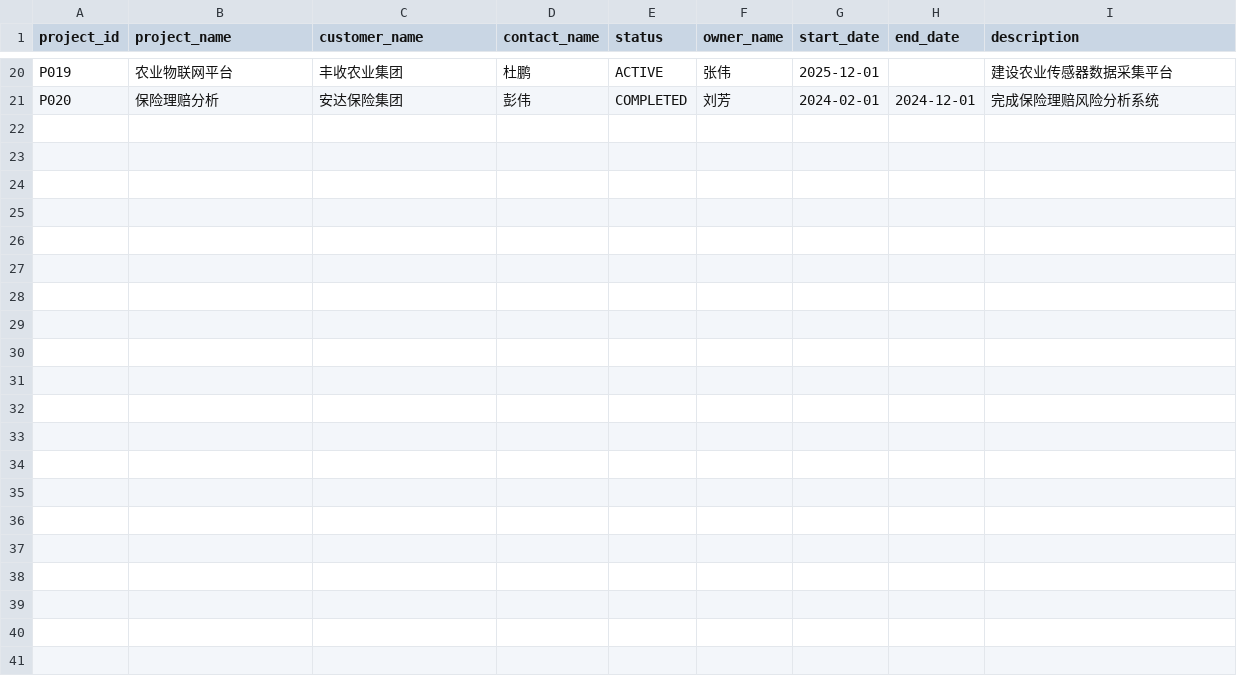
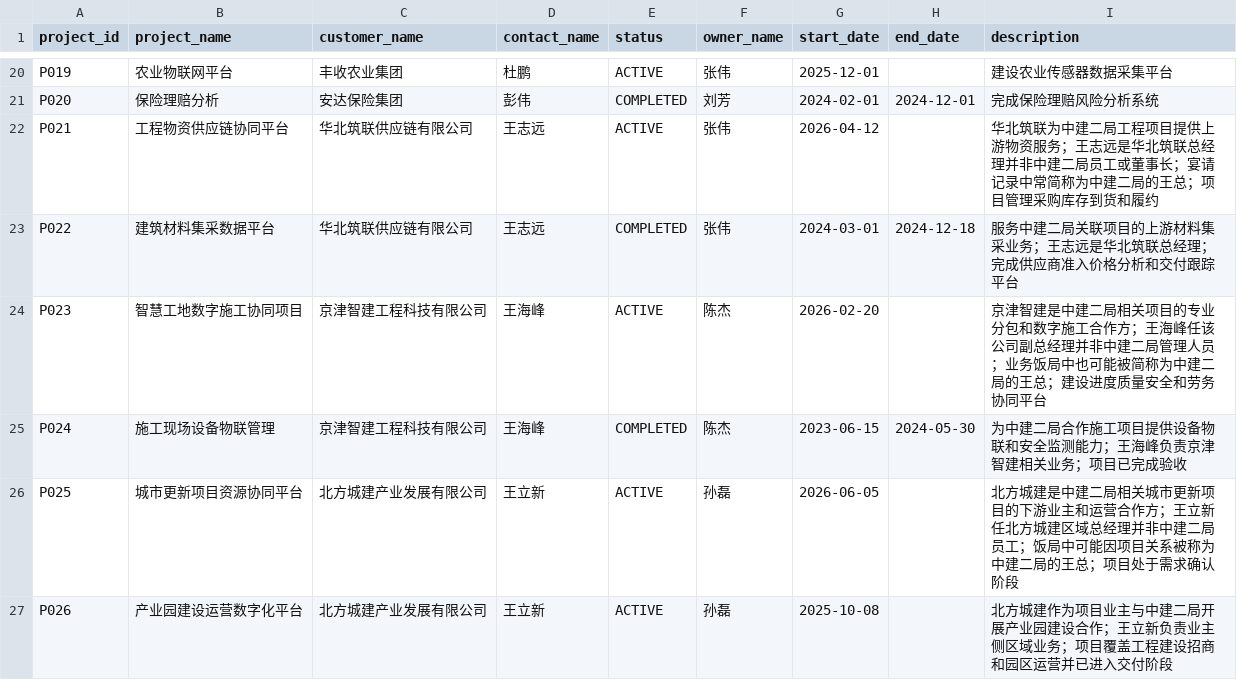
Before and after one commit to 41423577arc-lab/RA, a CSV file: seed/internal_projects.csv, drawn as a sheet; only a part is shown, gaps mark what is left out.

Commit message:
feat: expand project and sales context

```diff
--- a/seed/internal_projects.csv
+++ b/seed/internal_projects.csv
@@ -21 +21,7 @@ P019,农业物联网平台,丰收农业集团,杜鹏,ACTIVE,张伟,2025-12-01,,
 P020,保险理赔分析,安达保险集团,彭伟,COMPLETED,刘芳,2024-02-01,2024-12-01,完成保险理赔风险分析系统
+P021,工程物资供应链协同平台,华北筑联供应链有限公司,王志远,ACTIVE,张伟,2026-04-12,,华北筑联为中建二局工程项目提供上游物资服务；王志远是华北筑联总经理并非中建二局员工或董事长；宴请记录中常简称为中建二局的王总；项目管理采购库存到货和履约
+P022,建筑材料集采数据平台,华北筑联供应链有限公司,王志远,COMPLETED,张伟,2024-03-01,2024-12-18,服务中建二局关联项目的上游材料集采业务；王志远是华北筑联总经理；完成供应商准入价格分析和交付跟踪平台
+P023,智慧工地数字施工协同项目,京津智建工程科技有限公司,王海峰,ACTIVE,陈杰,2026-02-20,,京津智建是中建二局相关项目的专业分包和数字施工合作方；王海峰任该公司副总经理并非中建二局管理人员；业务饭局中也可能被简称为中建二局的王总；建设进度质量安全和劳务协同平台
+P024,施工现场设备物联管理,京津智建工程科技有限公司,王海峰,COMPLETED,陈杰,2023-06-15,2024-05-30,为中建二局合作施工项目提供设备物联和安全监测能力；王海峰负责京津智建相关业务；项目已完成验收
+P025,城市更新项目资源协同平台,北方城建产业发展有限公司,王立新,ACTIVE,孙磊,2026-06-05,,北方城建是中建二局相关城市更新项目的下游业主和运营合作方；王立新任北方城建区域总经理并非中建二局员工；饭局中可能因项目关系被称为中建二局的王总；项目处于需求确认阶段
+P026,产业园建设运营数字化平台,北方城建产业发展有限公司,王立新,ACTIVE,孙磊,2025-10-08,,北方城建作为项目业主与中建二局开展产业园建设合作；王立新负责业主侧区域业务；项目覆盖工程建设招商和园区运营并已进入交付阶段
```
Also changed, not shown: 20 other files.
